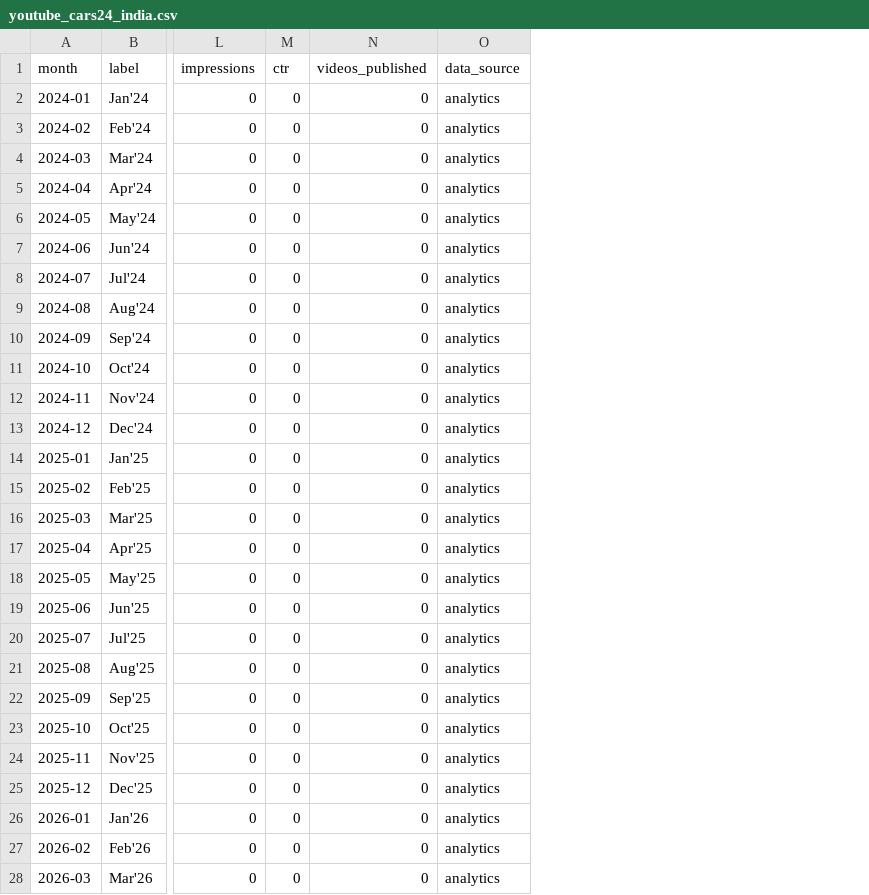
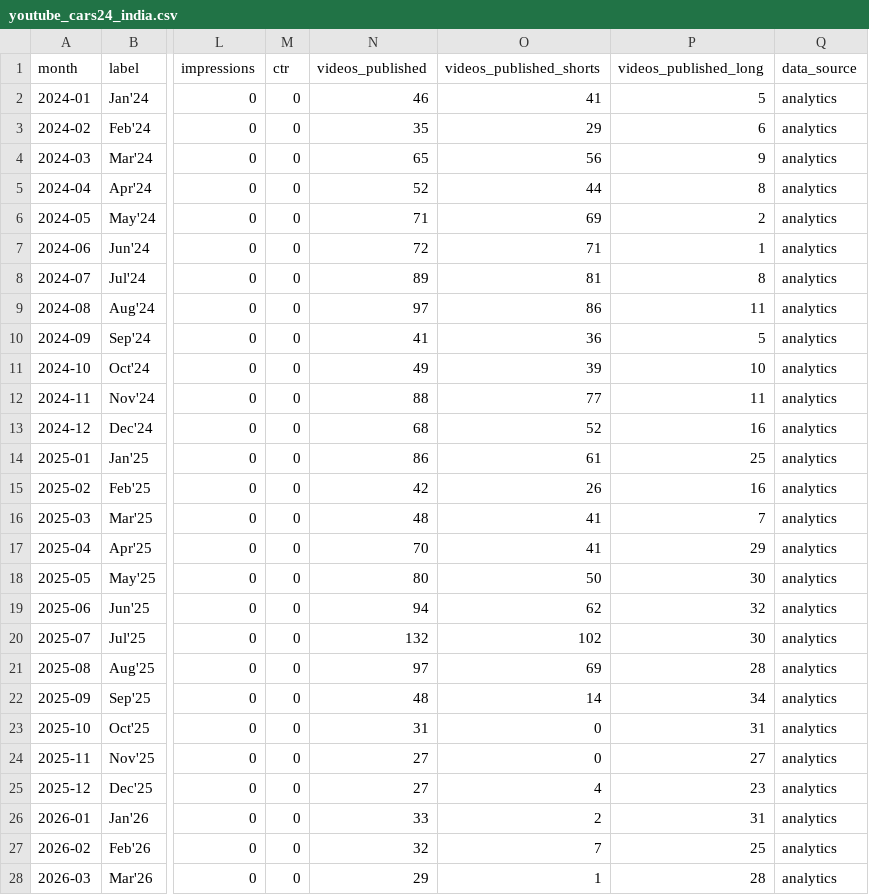
Before and after one commit to Setiavipul-78/cars24-brand-dashboard, a CSV file: data/youtube_cars24_india.csv, drawn as a sheet; only a part is shown, gaps mark what is left out; the diff covers the shown part only; the diff names each change by its address in the sheet, - before the commit and + after, or states it on an @@ line.

```diff
--- a/data/youtube_cars24_india.csv
+++ b/data/youtube_cars24_india.csv
+column O (videos_published_shorts), rows 2-28: 41 | 29 | 56 | 44 | 69 | 71 | 81 | 86 | 36 | 39 | 77 | 52 | 61 | 26 | 41 | 41 | 50 | 62 | 102 | 69 | 14 | 0 | 0 | 4 | 2 | 7 | 1
+column P (videos_published_long), rows 2-28: 5 | 6 | 9 | 8 | 2 | 1 | 8 | 11 | 5 | 10 | 11 | 16 | 25 | 16 | 7 | 29 | 30 | 32 | 30 | 28 | 34 | 31 | 27 | 23 | 31 | 25 | 28
-N2 (videos_published): 0
+N2 (videos_published): 46
-N3 (videos_published): 0
+N3 (videos_published): 35
-N4 (videos_published): 0
+N4 (videos_published): 65
-N5 (videos_published): 0
+N5 (videos_published): 52
-N6 (videos_published): 0
+N6 (videos_published): 71
-N7 (videos_published): 0
+N7 (videos_published): 72
-N8 (videos_published): 0
+N8 (videos_published): 89
-N9 (videos_published): 0
+N9 (videos_published): 97
-N10 (videos_published): 0
+N10 (videos_published): 41
-N11 (videos_published): 0
+N11 (videos_published): 49
-N12 (videos_published): 0
+N12 (videos_published): 88
-N13 (videos_published): 0
+N13 (videos_published): 68
-N14 (videos_published): 0
+N14 (videos_published): 86
-N15 (videos_published): 0
+N15 (videos_published): 42
-N16 (videos_published): 0
+N16 (videos_published): 48
-N17 (videos_published): 0
+N17 (videos_published): 70
-N18 (videos_published): 0
+N18 (videos_published): 80
-N19 (videos_published): 0
+N19 (videos_published): 94
-N20 (videos_published): 0
+N20 (videos_published): 132
-N21 (videos_published): 0
+N21 (videos_published): 97
-N22 (videos_published): 0
+N22 (videos_published): 48
-N23 (videos_published): 0
+N23 (videos_published): 31
-N24:N25 (videos_published): 0
+N24:N25 (videos_published): 27
-N26 (videos_published): 0
+N26 (videos_published): 33
-N27 (videos_published): 0
+N27 (videos_published): 32
-N28 (videos_published): 0
+N28 (videos_published): 29
```
Also changed, not shown: 7 edited cells elsewhere in this file, data/youtube_cars24_insider.csv, data/youtube_cars24_malayalam.csv, 21 other files.
